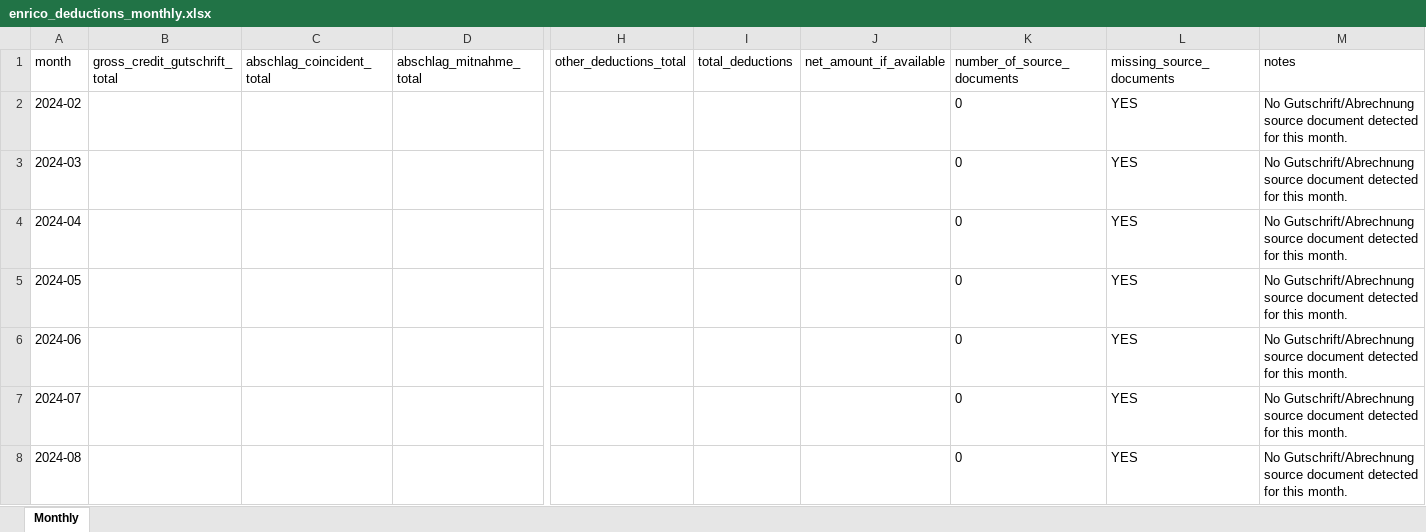
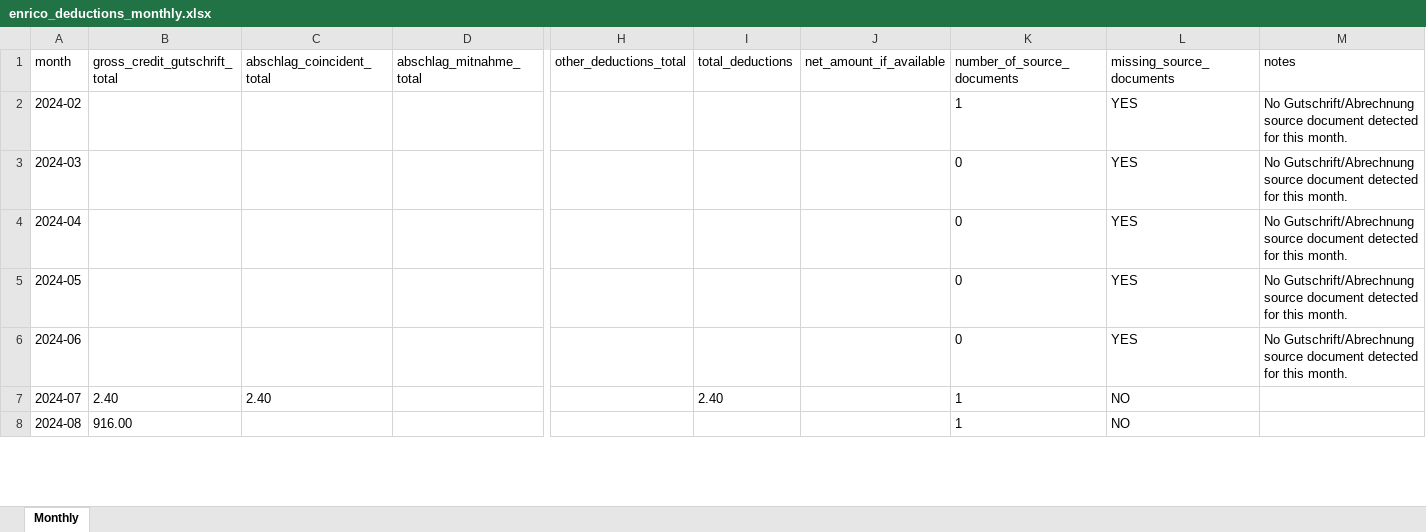
Before and after one commit to martinzahariev1/MZ-AOK, an Excel workbook: 08_Reports - Доклади - Berichte/Enrico_Deductions/enrico_deductions_monthly.xlsx, sheet Monthly, drawn as a sheet; only a part is shown, gaps mark what is left out; values as stored, in another font and other column widths than the file's, no borders; the diff covers the shown part only; the diff names each change by its address in the sheet, - before the commit and + after, or states it on an @@ line.

```diff
--- a/08_Reports - Доклади - Berichte/Enrico_Deductions/enrico_deductions_monthly.xlsx (sheet Monthly)
+++ b/08_Reports - Доклади - Berichte/Enrico_Deductions/enrico_deductions_monthly.xlsx (sheet Monthly)
-K2 (number_of_source_documents): 0
+K2 (number_of_source_documents): 1
-B7 (gross_credit_gutschrift_total): (empty)
+B7 (gross_credit_gutschrift_total): 2.40
-C7 (abschlag_coincident_total): (empty)
+C7 (abschlag_coincident_total): 2.40
-I7 (total_deductions): (empty)
+I7 (total_deductions): 2.40
-K7:K8 (number_of_source_documents): 0
+K7:K8 (number_of_source_documents): 1
-L7:L8 (missing_source_documents): YES
+L7:L8 (missing_source_documents): NO
-M7:M8 (notes): No Gutschrift/Abrechnung source document detected for this month.
+M7:M8 (notes): (empty)
-B8 (gross_credit_gutschrift_total): (empty)
+B8 (gross_credit_gutschrift_total): 916.00
```
Also changed, not shown: 69 edited cells elsewhere in this sheet, 08_Reports - Доклади - Berichte/Enrico_Deductions/enrico_deductions_detailed.xlsx, 11 other files.
